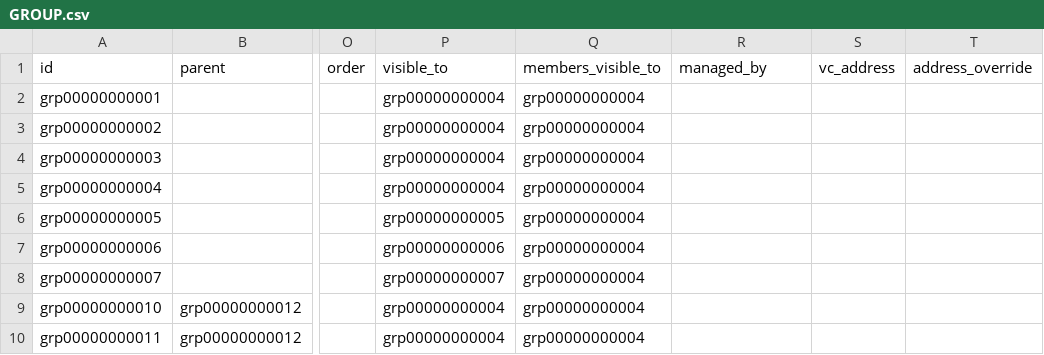
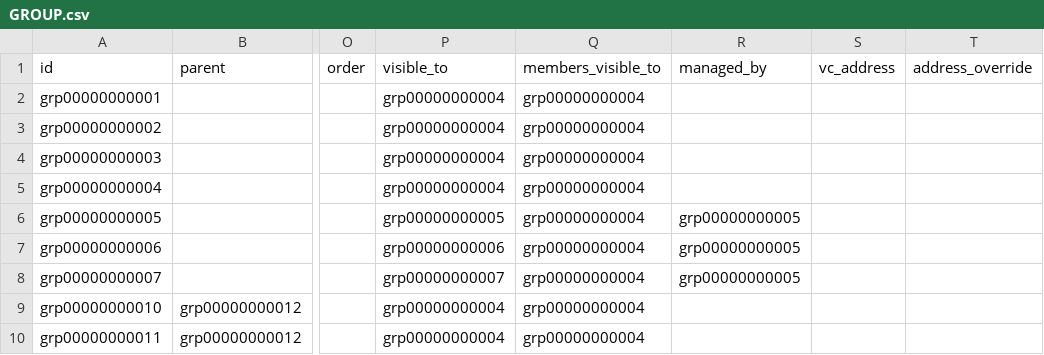
Before and after one commit to heliosian/heliosian, a CSV file: sampledata/datagroups/GROUP.csv, drawn as a sheet; only a part is shown, gaps mark what is left out; the diff names each change by its address in the sheet, - before the commit and + after, or states it on an @@ line.

Commit message:
Give Who? /groups pages, unique group slugs and super-admin-run admins groups

```diff
--- a/sampledata/datagroups/GROUP.csv
+++ b/sampledata/datagroups/GROUP.csv
-R6:R8 (managed_by): (empty)
+R6:R8 (managed_by): grp00000000005
```
Also changed, not shown: 24 other files.
